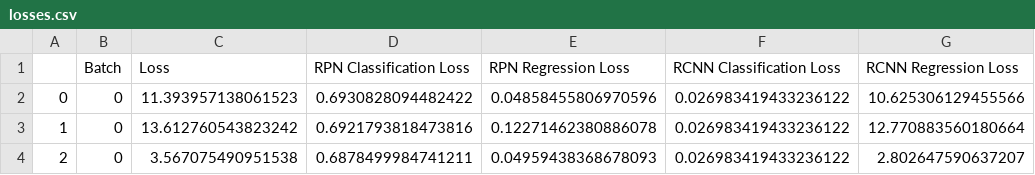
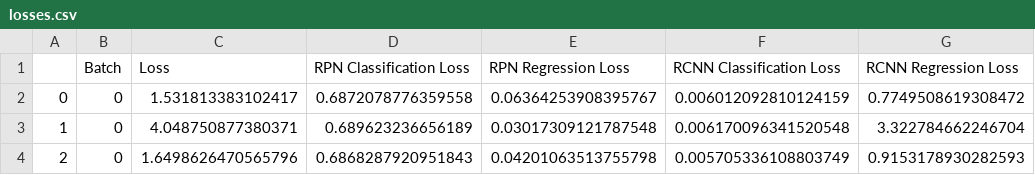
Before and after one commit to vikramkarthikeyan/Face-R-FCN, a CSV file: losses.csv, drawn as a sheet.

```diff
--- a/losses.csv
+++ b/losses.csv
@@ -1,4 +1,4 @@
 ,Batch,Loss,RPN Classification Loss,RPN Regression Loss,RCNN Classification Loss,RCNN Regression Loss
-0,0,11.393957138061523,0.6930828094482422,0.04858455806970596,0.026983419433236122,10.625306129455566
-1,0,13.612760543823242,0.6921793818473816,0.12271462380886078,0.026983419433236122,12.770883560180664
-2,0,3.567075490951538,0.6878499984741211,0.04959438368678093,0.026983419433236122,2.802647590637207
+0,0,1.531813383102417,0.6872078776359558,0.06364253908395767,0.006012092810124159,0.7749508619308472
+1,0,4.048750877380371,0.689623236656189,0.03017309121787548,0.006170096341520548,3.322784662246704
+2,0,1.6498626470565796,0.6868287920951843,0.04201063513755798,0.005705336108803749,0.9153178930282593
```
Also changed, not shown: 3 other files.
